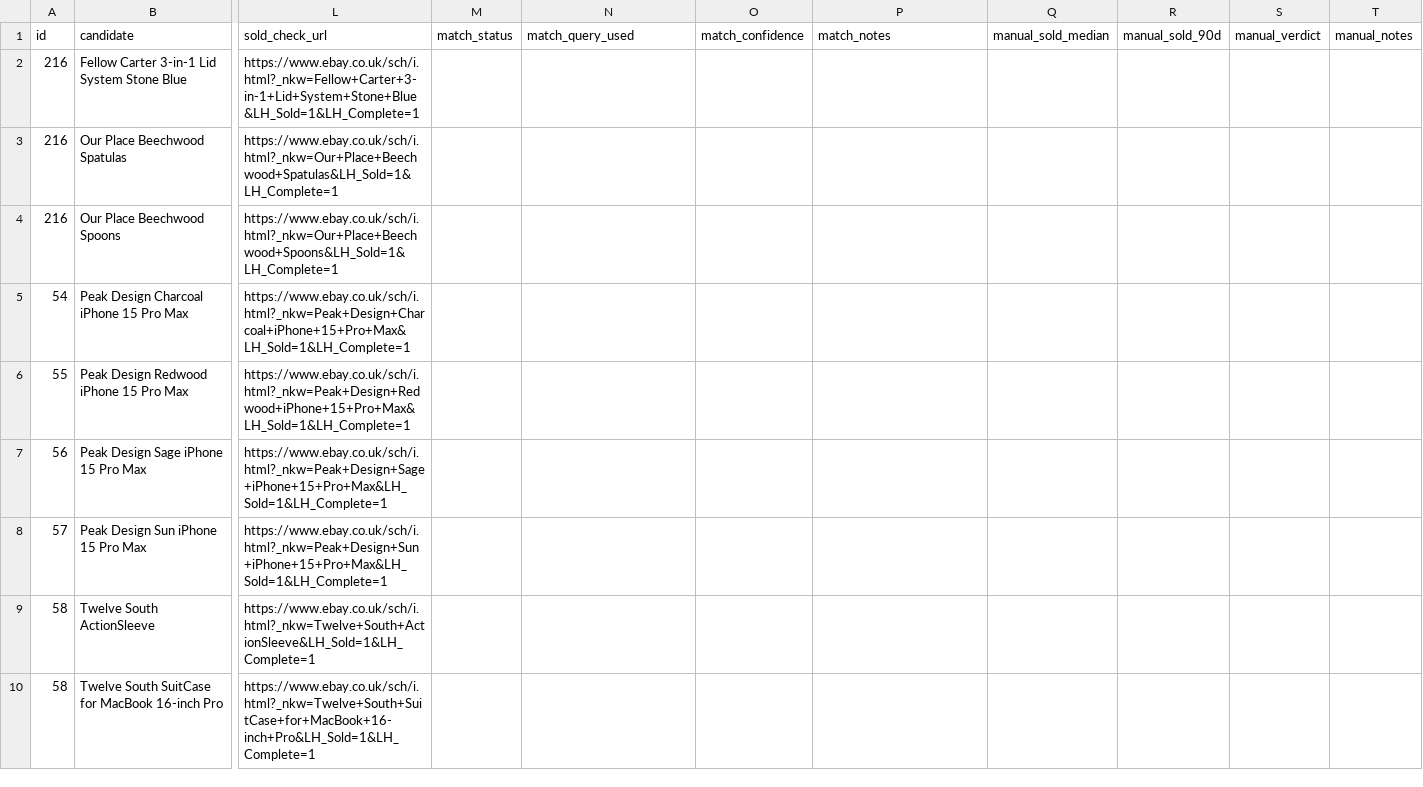
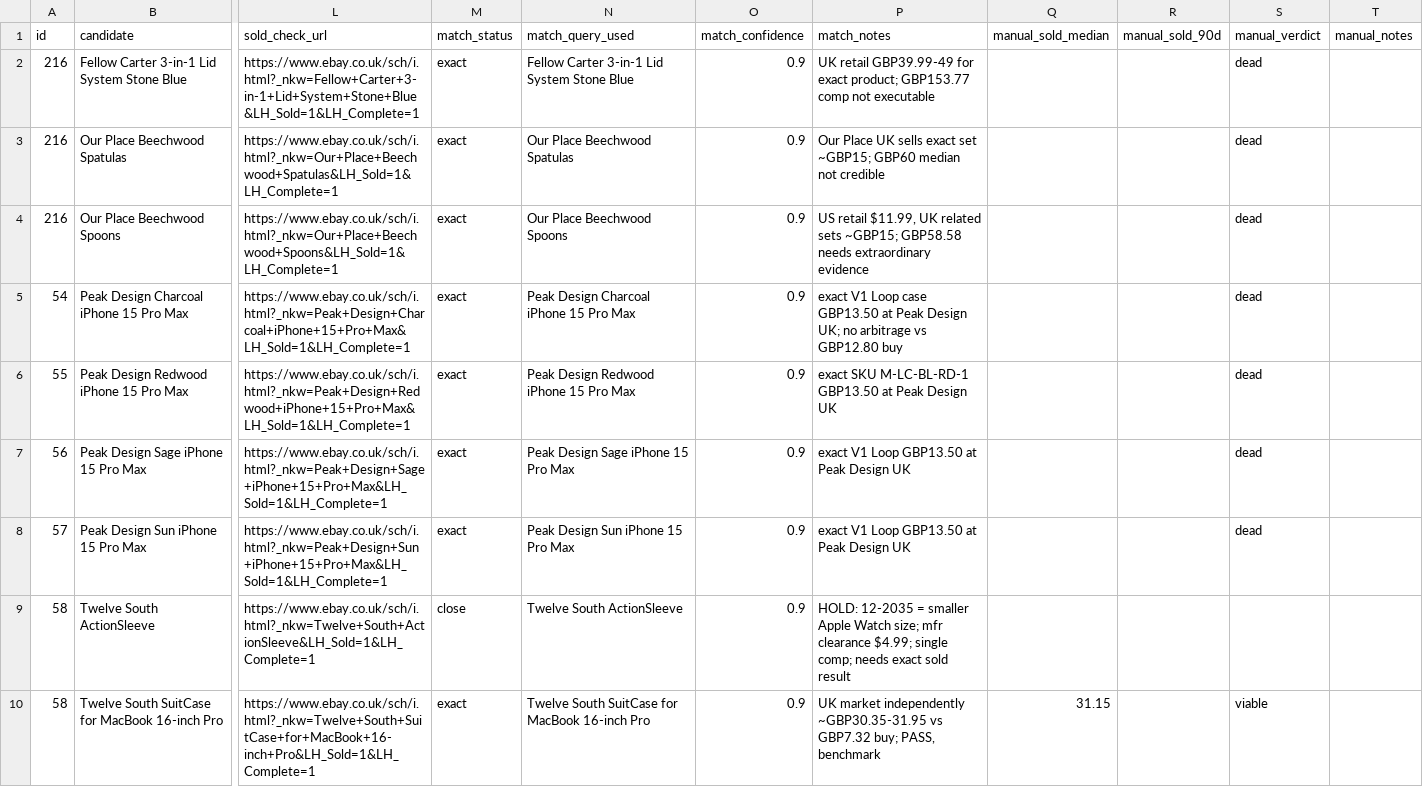
Before and after one commit to ebukaene22-rgb/cv-editor, a CSV file: arbitrage/verify-shortlist-v2.csv, drawn as a sheet; only a part is shown, gaps mark what is left out; the diff names each change by its address in the sheet, - before the commit and + after, or states it on an @@ line.

```diff
--- a/arbitrage/verify-shortlist-v2.csv
+++ b/arbitrage/verify-shortlist-v2.csv
-M2:M8 (match_status): (empty)
+M2:M8 (match_status): exact
-N2 (match_query_used): (empty)
+N2 (match_query_used): Fellow Carter 3-in-1 Lid System Stone Blue
-O2:O10 (match_confidence): (empty)
+O2:O10 (match_confidence): 0.9
-P2 (match_notes): (empty)
+P2 (match_notes): UK retail GBP39.99-49 for exact product; GBP153.77 comp not executable
-S2:S8 (manual_verdict): (empty)
+S2:S8 (manual_verdict): dead
-N3 (match_query_used): (empty)
+N3 (match_query_used): Our Place Beechwood Spatulas
-P3 (match_notes): (empty)
+P3 (match_notes): Our Place UK sells exact set ~GBP15; GBP60 median not credible
-N4 (match_query_used): (empty)
+N4 (match_query_used): Our Place Beechwood Spoons
-P4 (match_notes): (empty)
+P4 (match_notes): US retail $11.99, UK related sets ~GBP15; GBP58.58 needs extraordinary evidence
-N5 (match_query_used): (empty)
+N5 (match_query_used): Peak Design Charcoal iPhone 15 Pro Max
-P5 (match_notes): (empty)
+P5 (match_notes): exact V1 Loop case GBP13.50 at Peak Design UK; no arbitrage vs GBP12.80 buy
-N6 (match_query_used): (empty)
+N6 (match_query_used): Peak Design Redwood iPhone 15 Pro Max
-P6 (match_notes): (empty)
+P6 (match_notes): exact SKU M-LC-BL-RD-1 GBP13.50 at Peak Design UK
-N7 (match_query_used): (empty)
+N7 (match_query_used): Peak Design Sage iPhone 15 Pro Max
-P7:P8 (match_notes): (empty)
+P7:P8 (match_notes): exact V1 Loop GBP13.50 at Peak Design UK
-N8 (match_query_used): (empty)
+N8 (match_query_used): Peak Design Sun iPhone 15 Pro Max
-M9 (match_status): (empty)
+M9 (match_status): close
-N9 (match_query_used): (empty)
+N9 (match_query_used): Twelve South ActionSleeve
-P9 (match_notes): (empty)
+P9 (match_notes): HOLD: 12-2035 = smaller Apple Watch size; mfr clearance $4.99; single comp; needs exact sold result
-M10 (match_status): (empty)
+M10 (match_status): exact
-N10 (match_query_used): (empty)
+N10 (match_query_used): Twelve South SuitCase for MacBook 16-inch Pro
-P10 (match_notes): (empty)
+P10 (match_notes): UK market independently ~GBP30.35-31.95 vs GBP7.32 buy; PASS, benchmark
-Q10 (manual_sold_median): (empty)
+Q10 (manual_sold_median): 31.15
-S10 (manual_verdict): (empty)
+S10 (manual_verdict): viable
```
Also changed, not shown: arbitrage/history/candidates.csv, 4 other files.
